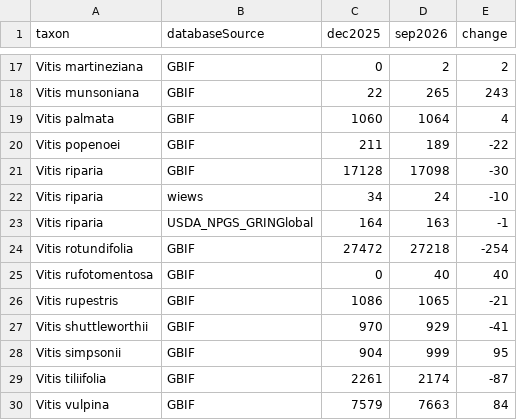
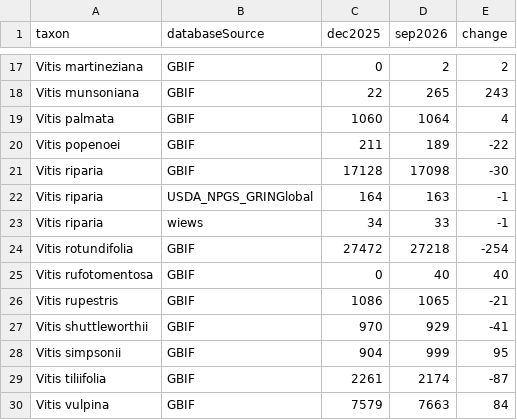
Before and after one commit to dcarver1/cwr_wildgrapes, a CSV file: work2026/changeInCounts_bySource_20260916.csv, drawn as a sheet; only a part is shown, gaps mark what is left out.

Commit message:
Keep WIEWS riparia accessions via documented longitude sign flip; rerun pipeline and comparisons; drop gbifWithCoords columns from share export

```diff
--- a/work2026/changeInCounts_bySource_20260916.csv
+++ b/work2026/changeInCounts_bySource_20260916.csv
@@ -21,4 +21,4 @@ Vitis popenoei,GBIF,211,189,-22
 Vitis riparia,GBIF,17128,17098,-30
-Vitis riparia,wiews,34,24,-10
 Vitis riparia,USDA_NPGS_GRINGlobal,164,163,-1
+Vitis riparia,wiews,34,33,-1
 Vitis rotundifolia,GBIF,27472,27218,-254
```
Also changed, not shown: work2026/changeInCounts_20260916.csv, work2026/srsEx_comparison_20260916.csv, 4 other files.
